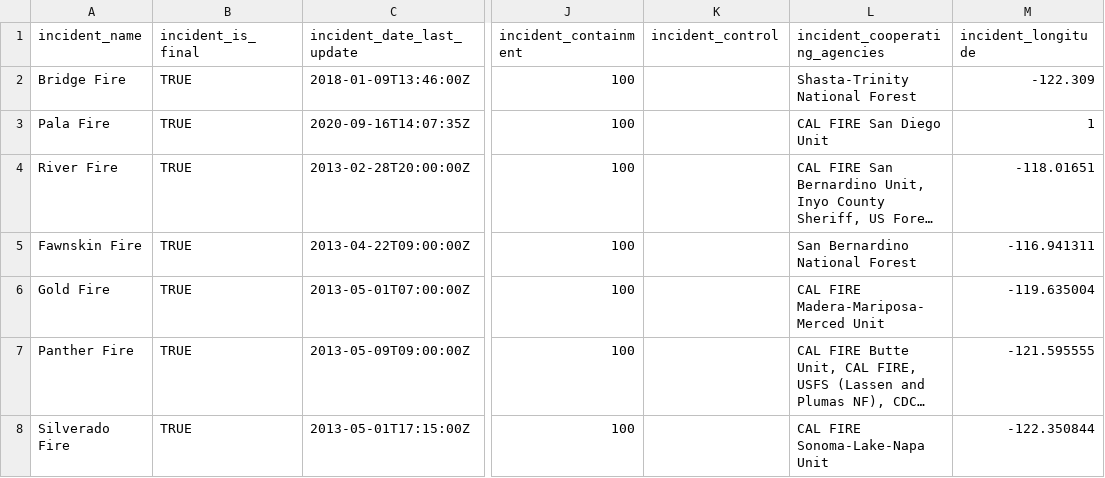
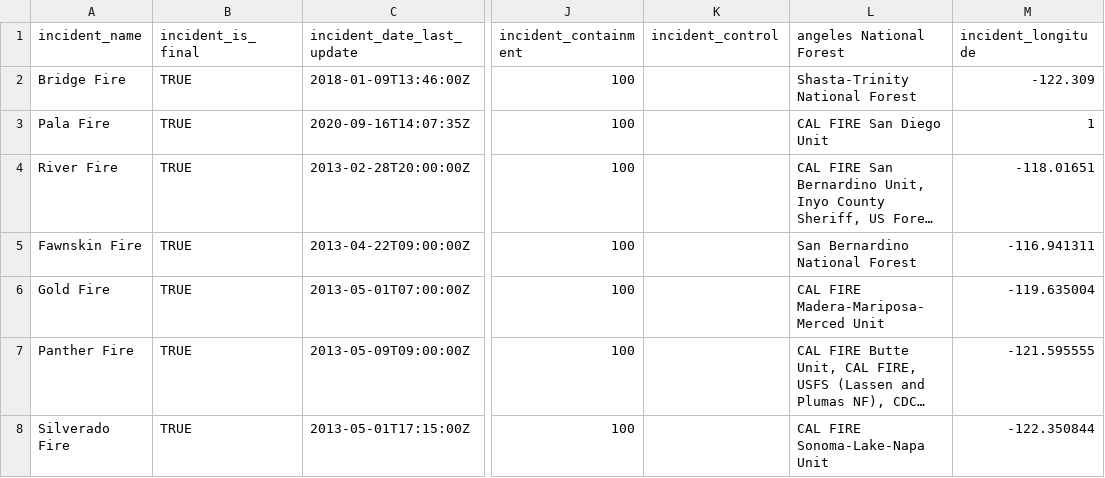
Before and after one commit to kehull/Project-2, a CSV file: data/fire_data.csv, drawn as a sheet; only a part is shown, gaps mark what is left out; long unchanged cells end in …; the diff names each change by its address in the sheet, - before the commit and + after, or states it on an @@ line.

```diff
--- a/data/fire_data.csv
+++ b/data/fire_data.csv
-L1: incident_cooperating_agencies
+L1: angeles National Forest
```
Also changed, not shown: 1 other file.
